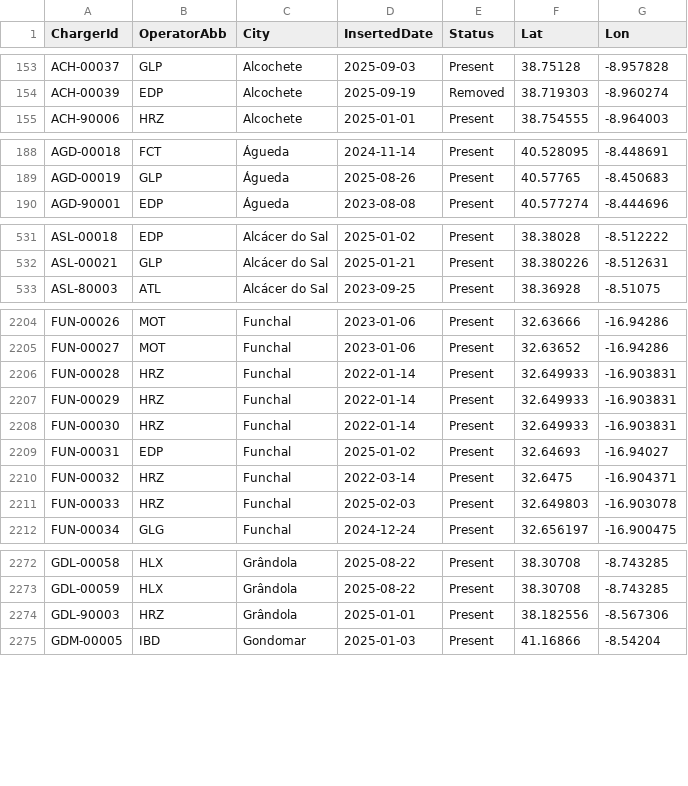
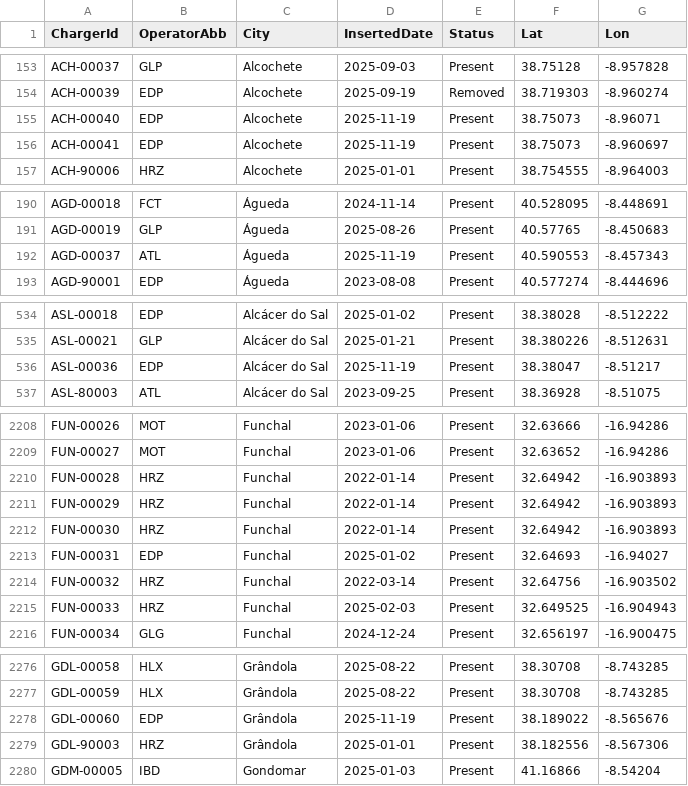
Before and after one commit to pmreis/emobility, a CSV file: data/outputs/PT_Chargers.csv, drawn as a sheet; only a part is shown, gaps mark what is left out; the diff covers the shown part only.

```diff
--- a/data/outputs/PT_Chargers.csv
+++ b/data/outputs/PT_Chargers.csv
@@ -154,2 +154,4 @@ ACH-00037,GLP,Alcochete,2025-09-03,Present,38.75128,-8.957828
 ACH-00039,EDP,Alcochete,2025-09-19,Removed,38.719303,-8.960274
+ACH-00040,EDP,Alcochete,2025-11-19,Present,38.75073,-8.96071
+ACH-00041,EDP,Alcochete,2025-11-19,Present,38.75073,-8.960697
 ACH-90006,HRZ,Alcochete,2025-01-01,Present,38.754555,-8.964003
@@ -189,2 +191,3 @@ AGD-00018,FCT,Águeda,2024-11-14,Present,40.528095,-8.448691
 AGD-00019,GLP,Águeda,2025-08-26,Present,40.57765,-8.450683
+AGD-00037,ATL,Águeda,2025-11-19,Present,40.590553,-8.457343
 AGD-90001,EDP,Águeda,2023-08-08,Present,40.577274,-8.444696
@@ -532,2 +535,3 @@ ASL-00018,EDP,Alcácer do Sal,2025-01-02,Present,38.38028,-8.512222
 ASL-00021,GLP,Alcácer do Sal,2025-01-21,Present,38.380226,-8.512631
+ASL-00036,EDP,Alcácer do Sal,2025-11-19,Present,38.38047,-8.51217
 ASL-80003,ATL,Alcácer do Sal,2023-09-25,Present,38.36928,-8.51075
@@ -2205,8 +2209,8 @@ FUN-00026,MOT,Funchal,2023-01-06,Present,32.63666,-16.94286
 FUN-00027,MOT,Funchal,2023-01-06,Present,32.63652,-16.94286
-FUN-00028,HRZ,Funchal,2022-01-14,Present,32.649933,-16.903831
-FUN-00029,HRZ,Funchal,2022-01-14,Present,32.649933,-16.903831
-FUN-00030,HRZ,Funchal,2022-01-14,Present,32.649933,-16.903831
+FUN-00028,HRZ,Funchal,2022-01-14,Present,32.64942,-16.903893
+FUN-00029,HRZ,Funchal,2022-01-14,Present,32.64942,-16.903893
+FUN-00030,HRZ,Funchal,2022-01-14,Present,32.64942,-16.903893
 FUN-00031,EDP,Funchal,2025-01-02,Present,32.64693,-16.94027
-FUN-00032,HRZ,Funchal,2022-03-14,Present,32.6475,-16.904371
-FUN-00033,HRZ,Funchal,2025-02-03,Present,32.649803,-16.903078
+FUN-00032,HRZ,Funchal,2022-03-14,Present,32.64756,-16.903502
+FUN-00033,HRZ,Funchal,2025-02-03,Present,32.649525,-16.904943
 FUN-00034,GLG,Funchal,2024-12-24,Present,32.656197,-16.900475
@@ -2273,2 +2277,3 @@ GDL-00058,HLX,Grândola,2025-08-22,Present,38.30708,-8.743285
 GDL-00059,HLX,Grândola,2025-08-22,Present,38.30708,-8.743285
+GDL-00060,EDP,Grândola,2025-11-19,Present,38.189022,-8.565676
 GDL-90003,HRZ,Grândola,2025-01-01,Present,38.182556,-8.567306
```
Also changed, not shown: 2 added rows elsewhere in this file, data/outputs/PT_Chargers_Per_District.csv, data/outputs/PT_Chargers_Per_Municipality.csv, 5 other files.
